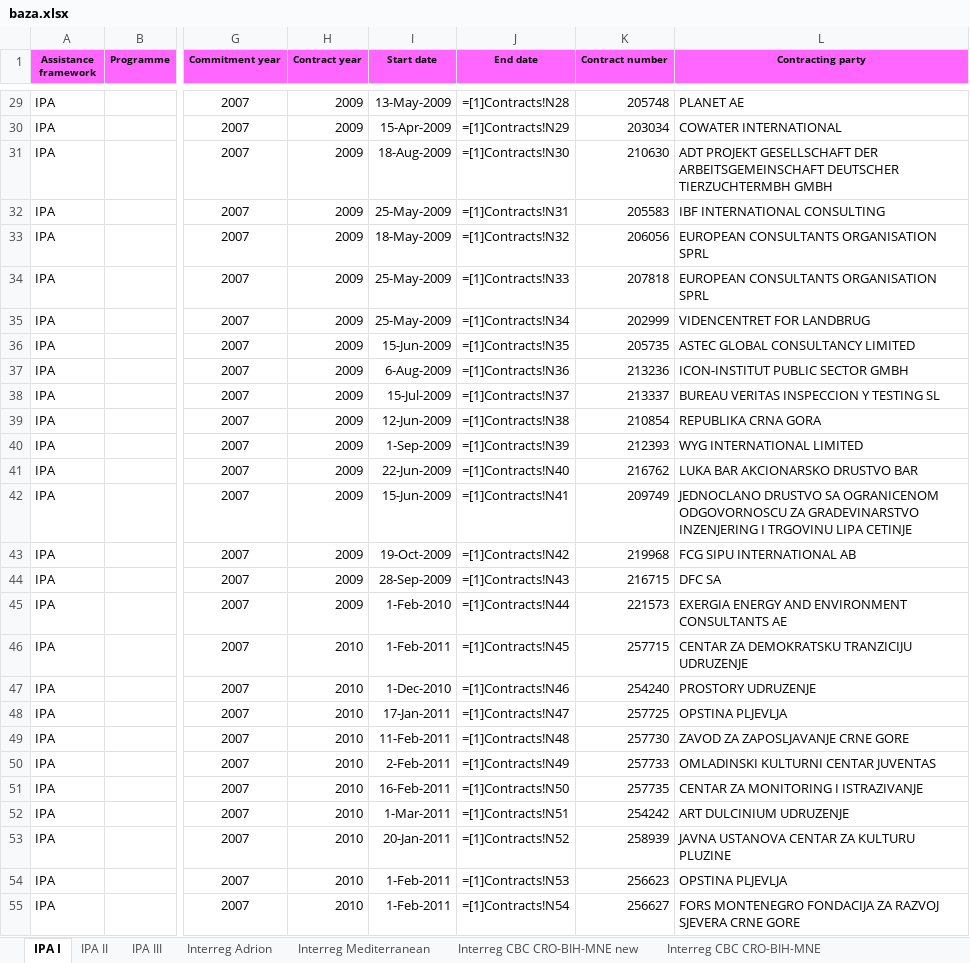
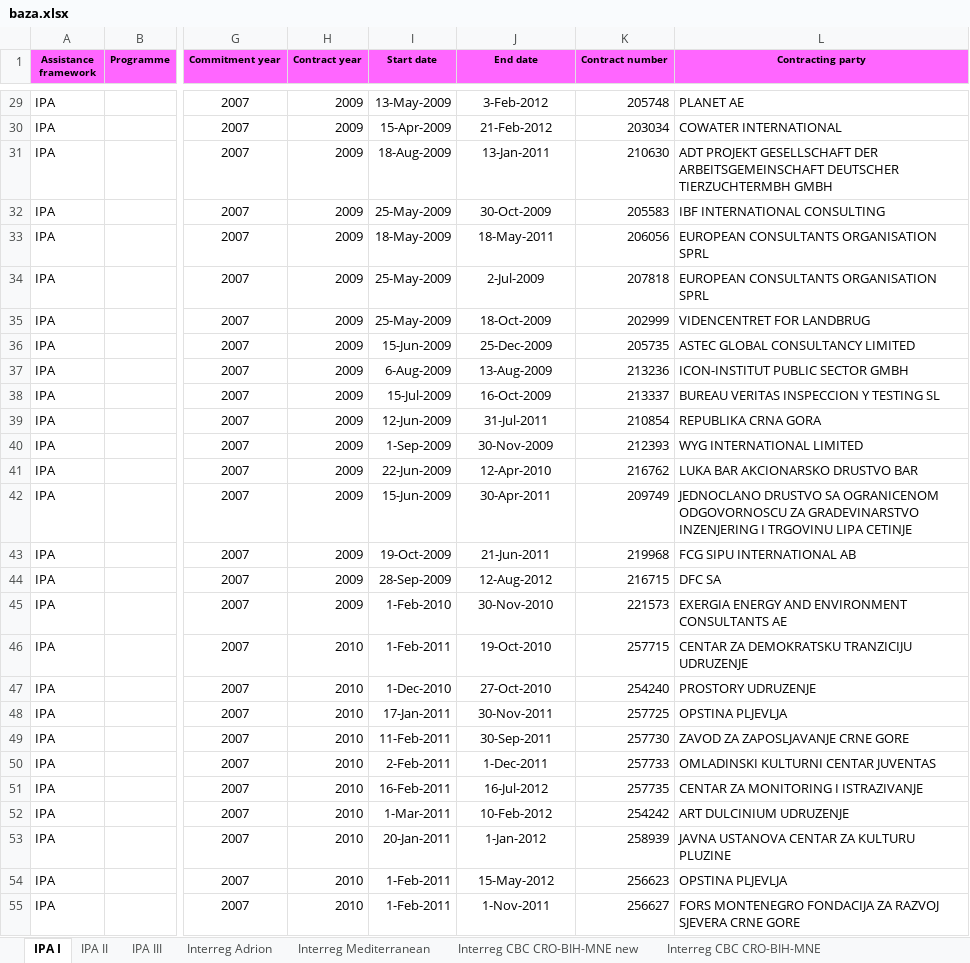
Before and after one commit to Makogai/eu-delegation-app, an Excel workbook: database/seeders/baza.xlsx, sheet IPA I, drawn as a sheet; only a part is shown, gaps mark what is left out; values as stored, in another font and other column widths than the file's, no borders; formulas are shown in place of their values; conditional formats not drawn; the diff covers the shown part only; the diff names each change by its address in the sheet, - before the commit and + after, or states it on an @@ line.

```diff
--- a/database/seeders/baza.xlsx (sheet IPA I)
+++ b/database/seeders/baza.xlsx (sheet IPA I)
-J29 (End date): =[1]Contracts!N28
+J29 (End date): 3-Feb-2012
-J30 (End date): =[1]Contracts!N29
+J30 (End date): 21-Feb-2012
-J31 (End date): =[1]Contracts!N30
+J31 (End date): 13-Jan-2011
-J32 (End date): =[1]Contracts!N31
+J32 (End date): 30-Oct-2009
-J33 (End date): =[1]Contracts!N32
+J33 (End date): 18-May-2011
-J34 (End date): =[1]Contracts!N33
+J34 (End date): 2-Jul-2009
-J35 (End date): =[1]Contracts!N34
+J35 (End date): 18-Oct-2009
-J36 (End date): =[1]Contracts!N35
+J36 (End date): 25-Dec-2009
-J37 (End date): =[1]Contracts!N36
+J37 (End date): 13-Aug-2009
-J38 (End date): =[1]Contracts!N37
+J38 (End date): 16-Oct-2009
-J39 (End date): =[1]Contracts!N38
+J39 (End date): 31-Jul-2011
-J40 (End date): =[1]Contracts!N39
+J40 (End date): 30-Nov-2009
-J41 (End date): =[1]Contracts!N40
+J41 (End date): 12-Apr-2010
-J42 (End date): =[1]Contracts!N41
+J42 (End date): 30-Apr-2011
-J43 (End date): =[1]Contracts!N42
+J43 (End date): 21-Jun-2011
-J44 (End date): =[1]Contracts!N43
+J44 (End date): 12-Aug-2012
-J45 (End date): =[1]Contracts!N44
+J45 (End date): 30-Nov-2010
-J46 (End date): =[1]Contracts!N45
+J46 (End date): 19-Oct-2010
-J47 (End date): =[1]Contracts!N46
+J47 (End date): 27-Oct-2010
-J48 (End date): =[1]Contracts!N47
+J48 (End date): 30-Nov-2011
-J49 (End date): =[1]Contracts!N48
+J49 (End date): 30-Sep-2011
-J50 (End date): =[1]Contracts!N49
+J50 (End date): 1-Dec-2011
-J51 (End date): =[1]Contracts!N50
+J51 (End date): 16-Jul-2012
-J52 (End date): =[1]Contracts!N51
+J52 (End date): 10-Feb-2012
-J53 (End date): =[1]Contracts!N52
+J53 (End date): 1-Jan-2012
-J54 (End date): =[1]Contracts!N53
+J54 (End date): 15-May-2012
-J55 (End date): =[1]Contracts!N54
+J55 (End date): 1-Nov-2011
```
Also changed, not shown: 665 edited cells elsewhere in this sheet, sheet Interreg IPA ITA-ALB-MNE, 11 other files.
